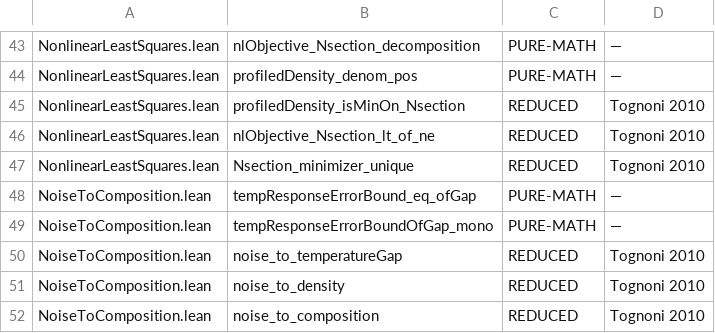
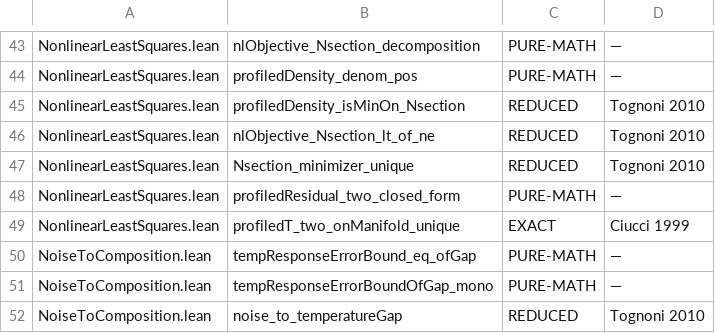
Before and after one commit to TheFermiSea/cflibs-formal, a TSV file: docs/scope-tags.tsv, drawn as a sheet; only a part is shown, gaps mark what is left out; the shorter side is filled out with more unchanged rows; the diff names each change by its address in the sheet, - before the commit and + after, or states it on an @@ line.

```diff
--- a/docs/scope-tags.tsv
+++ b/docs/scope-tags.tsv
+row 48: NonlinearLeastSquares.lean | profiledResidual_two_closed_form | PURE-MATH | —
+row 49: NonlinearLeastSquares.lean | profiledT_two_onManifold_unique | EXACT | Ciucci 1999
```
Also changed, not shown: 5 other files.
